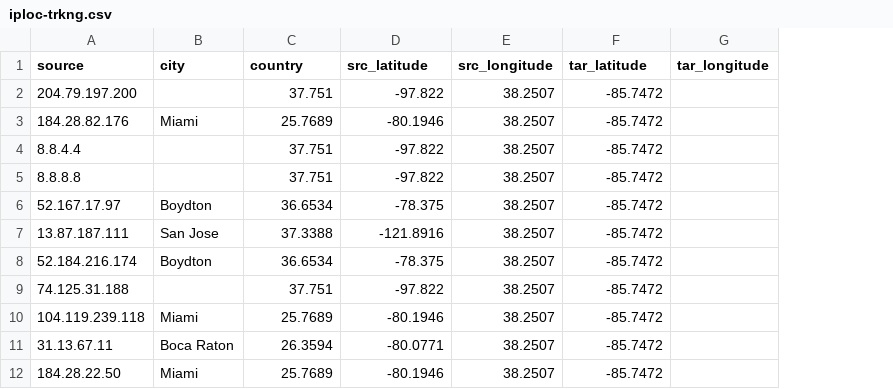
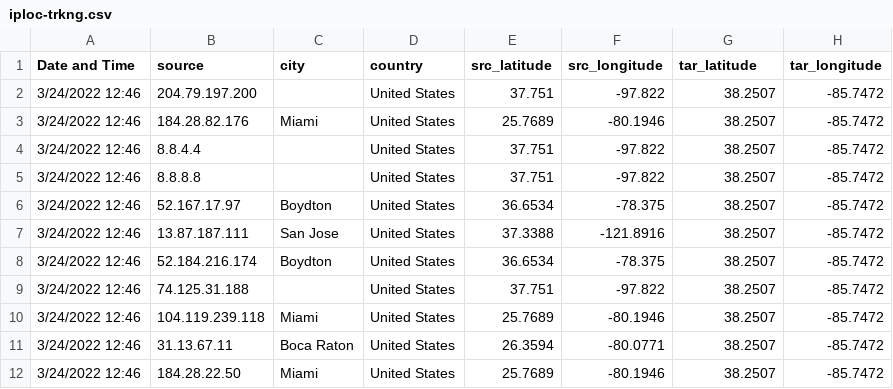
Before and after one commit to herboren/ipgloc, a CSV file: iploc-trkng.csv, drawn as a sheet; only a part is shown; removed rows and columns are numbered as before the commit, all else as after; the diff names each change by its address in the sheet, - before the commit and + after, or states it on an @@ line.

```diff
--- a/iploc-trkng.csv
+++ b/iploc-trkng.csv
+column A (Date and Time), rows 2-12: all 3/24/2022 12:46
+column D (country), rows 2-12: all United States
-column G (tar_longitude), empty
-E1: country
+E1: src_latitude
-F1: src_latitude
+F1: src_longitude
-G1: src_longitude
+G1: tar_latitude
-H1: tar_latitude
+H1: tar_longitude
```
Also changed, not shown: 2 other files.
